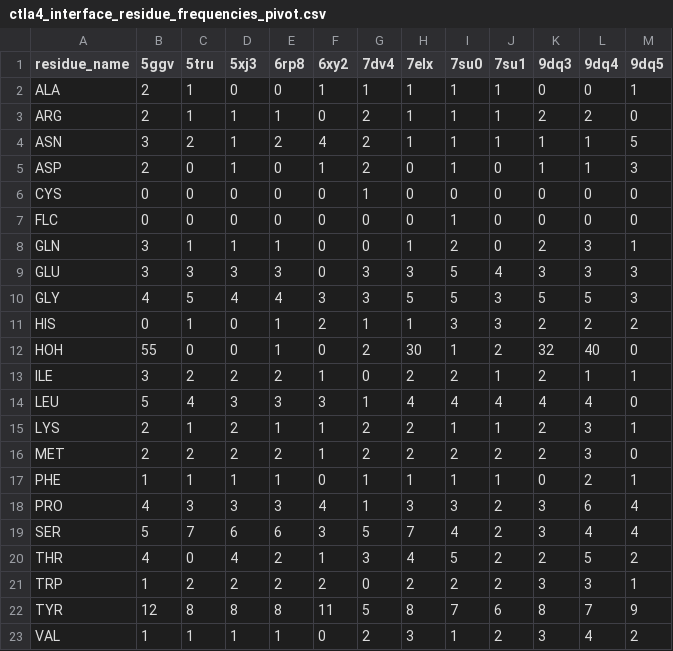
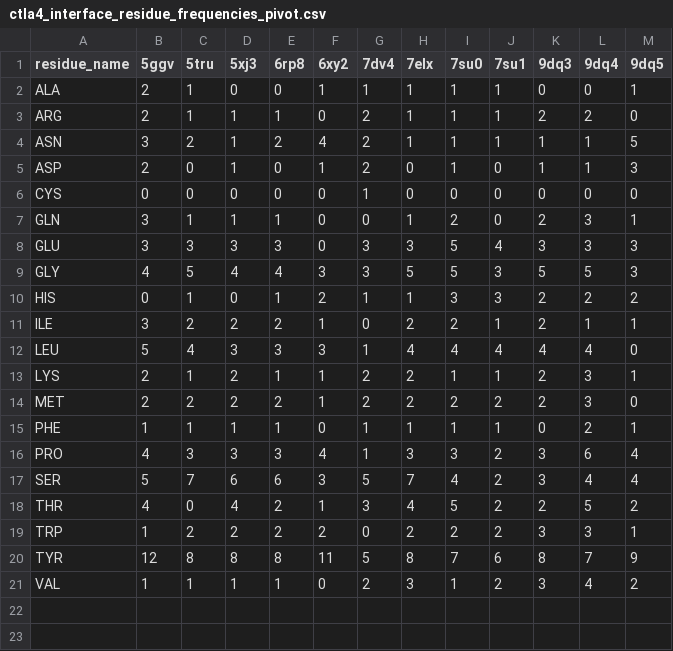
Before and after one commit to datascience-2025-group4/group04-team01, a CSV file: data/ctla4/ctla4_interface_residue_frequencies_pivot.csv, drawn as a sheet; the diff names each change by its address in the sheet, - before the commit and + after, or states it on an @@ line.

Commit message:
clinical data cleanup

```diff
--- a/data/ctla4/ctla4_interface_residue_frequencies_pivot.csv
+++ b/data/ctla4/ctla4_interface_residue_frequencies_pivot.csv
-row 7: FLC | 0 | 0 | 0 | 0 | 0 | 0 | 0 | 1 | 0 | 0 | 0 | 0
-row 12: HOH | 55 | 0 | 0 | 1 | 0 | 2 | 30 | 1 | 2 | 32 | 40 | 0
```
Also changed, not shown: data/ctla4/ctla4_paratope_residue_frequencies_pivot.csv, data/pd1/pd1_paratope_residue_frequencies_pivot.csv, 17 other files.
